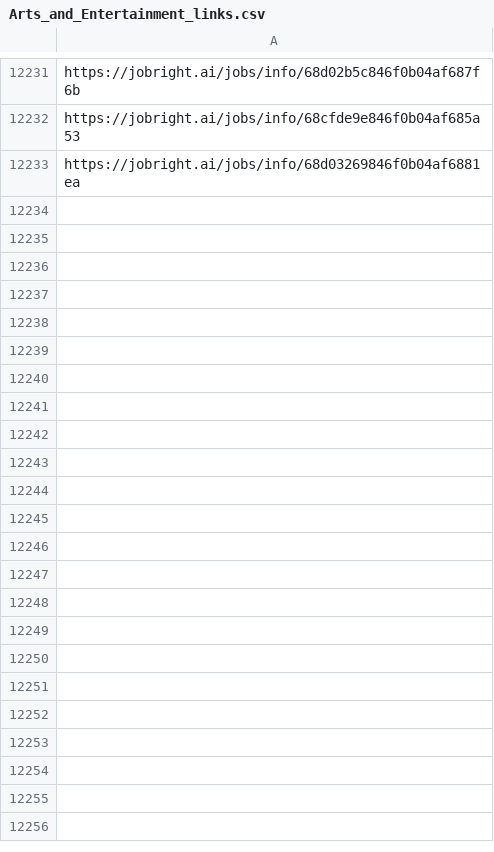
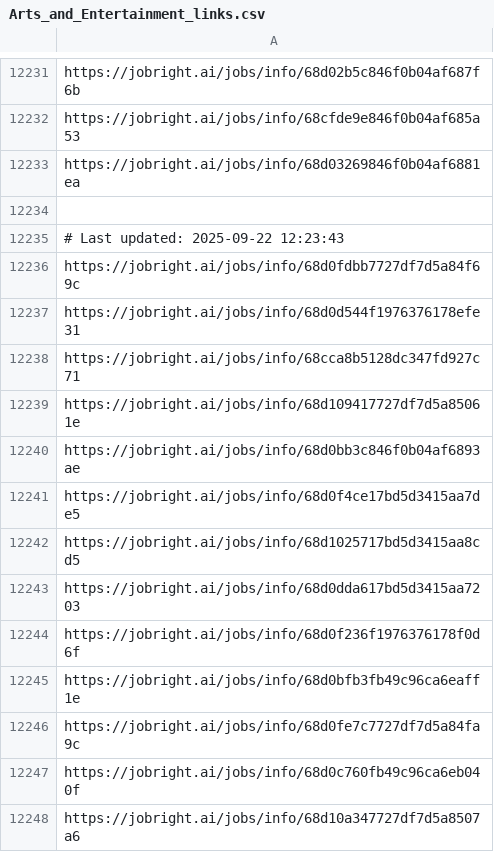
Before and after one commit to Pradeepsingh61/job_DE1, a CSV file: Arts_and_Entertainment_links.csv, drawn as a sheet; only a part is shown, gaps mark what is left out; the diff names each change by its address in the sheet, - before the commit and + after, or states it on an @@ line.

```diff
--- a/Arts_and_Entertainment_links.csv
+++ b/Arts_and_Entertainment_links.csv
+row 12234: (empty)
+row 12235: # Last updated: 2025-09-22 12:23:43
+row 12236: https://jobright.ai/jobs/info/68d0fdbb7727df7d5a84f69c
+row 12237: https://jobright.ai/jobs/info/68d0d544f1976376178efe31
+row 12238: https://jobright.ai/jobs/info/68cca8b5128dc347fd927c71
+row 12239: https://jobright.ai/jobs/info/68d109417727df7d5a85061e
+row 12240: https://jobright.ai/jobs/info/68d0bb3c846f0b04af6893ae
+row 12241: https://jobright.ai/jobs/info/68d0f4ce17bd5d3415aa7de5
+row 12242: https://jobright.ai/jobs/info/68d1025717bd5d3415aa8cd5
+row 12243: https://jobright.ai/jobs/info/68d0dda617bd5d3415aa7203
+row 12244: https://jobright.ai/jobs/info/68d0f236f1976376178f0d6f
+row 12245: https://jobright.ai/jobs/info/68d0bfb3fb49c96ca6eaff1e
+row 12246: https://jobright.ai/jobs/info/68d0fe7c7727df7d5a84fa9c
+row 12247: https://jobright.ai/jobs/info/68d0c760fb49c96ca6eb040f
+row 12248: https://jobright.ai/jobs/info/68d10a347727df7d5a8507a6
```
Also changed, not shown: Consulting.csv, Data_Analyst.csv, 29 other files.
